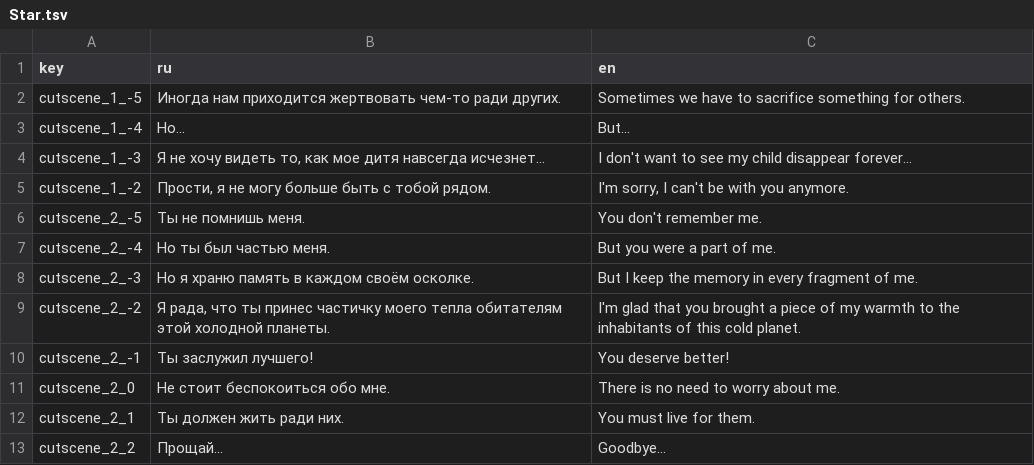
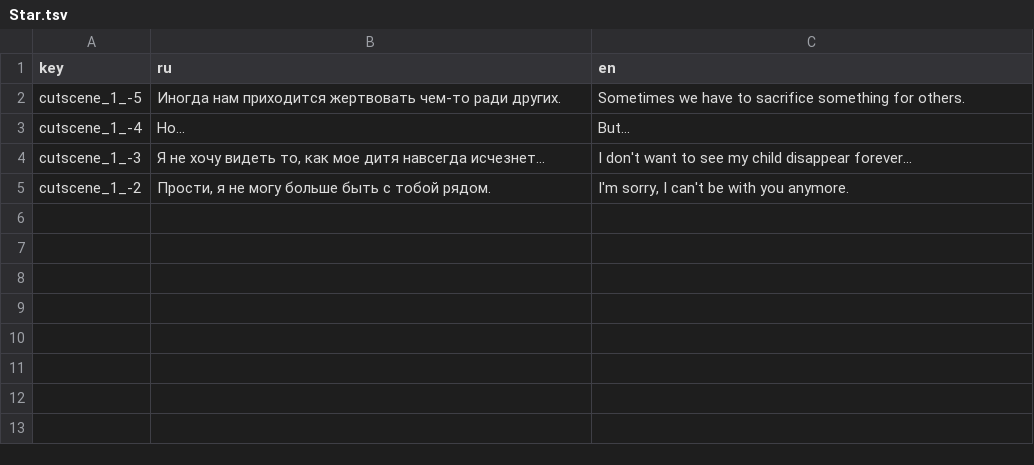
Before and after one commit to NevskyOne/Warmtail, a TSV file: Assets/StreamingAssets/Localization/Star.tsv, drawn as a sheet.

```diff
--- a/Assets/StreamingAssets/Localization/Star.tsv
+++ b/Assets/StreamingAssets/Localization/Star.tsv
@@ -5,9 +5 @@ cutscene_1_-3	Я не хочу видеть то, как мое дитя нав
 cutscene_1_-2	Прости, я не могу больше быть с тобой рядом.	I'm sorry, I can't be with you anymore.
-cutscene_2_-5	Ты не помнишь меня.	You don't remember me.
-cutscene_2_-4	Но ты был частью меня.	But you were a part of me.
-cutscene_2_-3	Но я храню память в каждом своём осколке.	But I keep the memory in every fragment of me.
-cutscene_2_-2	Я рада, что ты принес частичку моего тепла обитателям этой холодной планеты.	I'm glad that you brought a piece of my warmth to the inhabitants of this cold planet.
-cutscene_2_-1	Ты заслужил лучшего!	You deserve better!
-cutscene_2_0	Не стоит беспокоиться обо мне.	There is no need to worry about me.
-cutscene_2_1	Ты должен жить ради них.	You must live for them.
-cutscene_2_2	Прощай…	Goodbye…
```
Also changed, not shown: Assets/StreamingAssets/Localization/Player.tsv, Assets/StreamingAssets/Localization/Tertilus.tsv, 26 other files.
